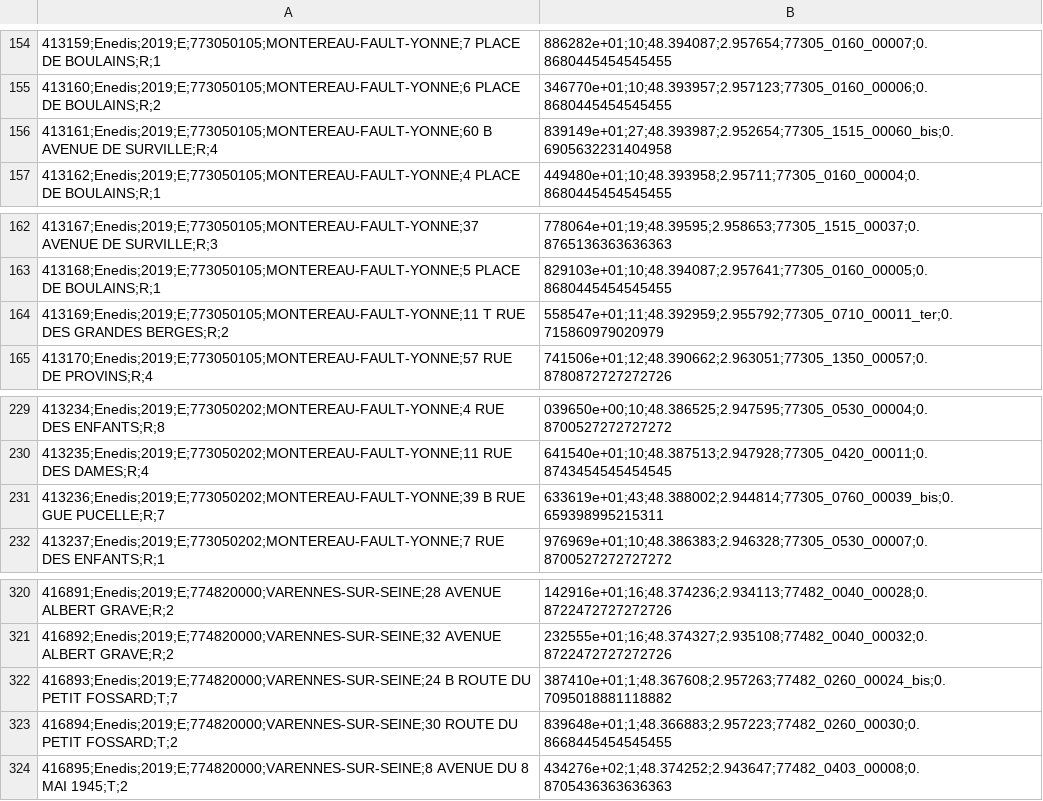
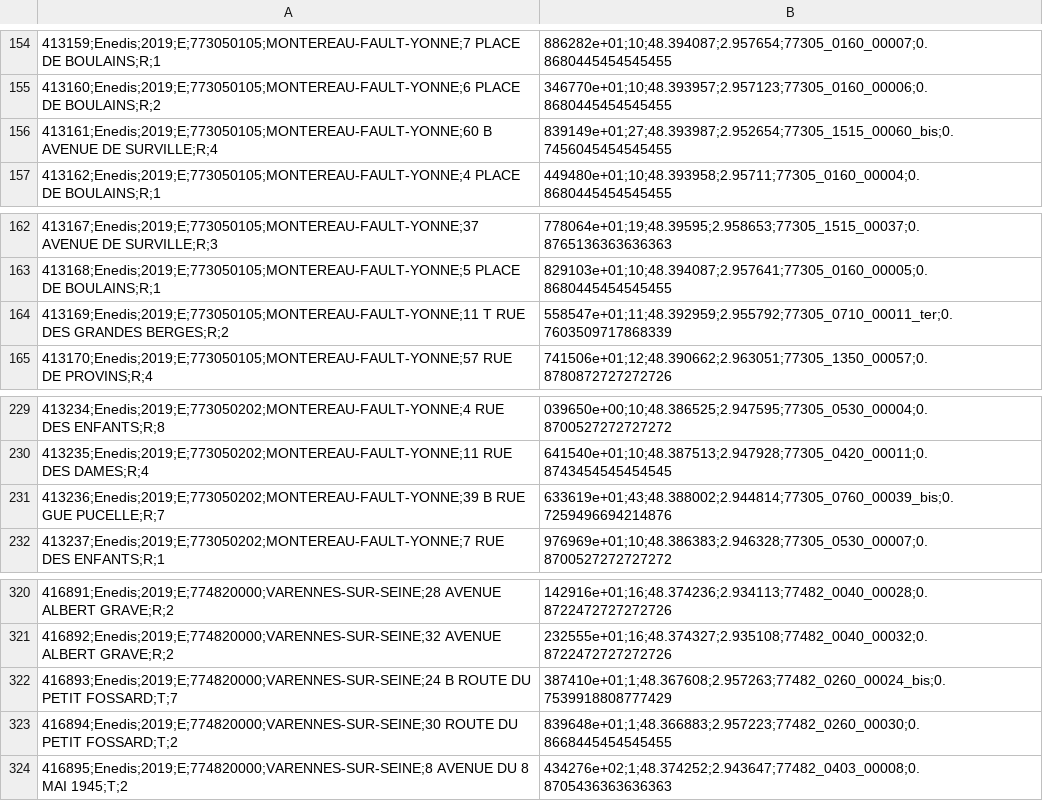
Before and after one commit to mroyerdevericourt/PI_energie, a CSV file: data/DLE-elec-2019-CCPM-geocoded.csv, drawn as a sheet; only a part is shown, gaps mark what is left out; the diff covers the shown part only.

```diff
--- a/data/DLE-elec-2019-CCPM-geocoded.csv
+++ b/data/DLE-elec-2019-CCPM-geocoded.csv
@@ -155,3 +155,3 @@
 413160;Enedis;2019;E;773050105;MONTEREAU-FAULT-YONNE;6 PLACE DE BOULAINS;R;2,346770e+01;10;48.393957;2.957123;77305_0160_00006;0.8680445454545455
-413161;Enedis;2019;E;773050105;MONTEREAU-FAULT-YONNE;60 B AVENUE DE SURVILLE;R;4,839149e+01;27;48.393987;2.952654;77305_1515_00060_bis;0.6905632231404958
+413161;Enedis;2019;E;773050105;MONTEREAU-FAULT-YONNE;60 B AVENUE DE SURVILLE;R;4,839149e+01;27;48.393987;2.952654;77305_1515_00060_bis;0.7456045454545455
 413162;Enedis;2019;E;773050105;MONTEREAU-FAULT-YONNE;4 PLACE DE BOULAINS;R;1,449480e+01;10;48.393958;2.95711;77305_0160_00004;0.8680445454545455
@@ -163,3 +163,3 @@
 413168;Enedis;2019;E;773050105;MONTEREAU-FAULT-YONNE;5 PLACE DE BOULAINS;R;1,829103e+01;10;48.394087;2.957641;77305_0160_00005;0.8680445454545455
-413169;Enedis;2019;E;773050105;MONTEREAU-FAULT-YONNE;11 T RUE DES GRANDES BERGES;R;2,558547e+01;11;48.392959;2.955792;77305_0710_00011_ter;0.715860979020979
+413169;Enedis;2019;E;773050105;MONTEREAU-FAULT-YONNE;11 T RUE DES GRANDES BERGES;R;2,558547e+01;11;48.392959;2.955792;77305_0710_00011_ter;0.7603509717868339
 413170;Enedis;2019;E;773050105;MONTEREAU-FAULT-YONNE;57 RUE DE PROVINS;R;4,741506e+01;12;48.390662;2.963051;77305_1350_00057;0.8780872727272726
@@ -230,3 +230,3 @@
 413235;Enedis;2019;E;773050202;MONTEREAU-FAULT-YONNE;11 RUE DES DAMES;R;4,641540e+01;10;48.387513;2.947928;77305_0420_00011;0.8743454545454545
-413236;Enedis;2019;E;773050202;MONTEREAU-FAULT-YONNE;39 B RUE GUE PUCELLE;R;7,633619e+01;43;48.388002;2.944814;77305_0760_00039_bis;0.659398995215311
+413236;Enedis;2019;E;773050202;MONTEREAU-FAULT-YONNE;39 B RUE GUE PUCELLE;R;7,633619e+01;43;48.388002;2.944814;77305_0760_00039_bis;0.7259496694214876
 413237;Enedis;2019;E;773050202;MONTEREAU-FAULT-YONNE;7 RUE DES ENFANTS;R;1,976969e+01;10;48.386383;2.946328;77305_0530_00007;0.8700527272727272
@@ -321,3 +321,3 @@
 416892;Enedis;2019;E;774820000;VARENNES-SUR-SEINE;32 AVENUE ALBERT GRAVE;R;2,232555e+01;16;48.374327;2.935108;77482_0040_00032;0.8722472727272726
-416893;Enedis;2019;E;774820000;VARENNES-SUR-SEINE;24 B ROUTE DU PETIT FOSSARD;T;7,387410e+01;1;48.367608;2.957263;77482_0260_00024_bis;0.7095018881118882
+416893;Enedis;2019;E;774820000;VARENNES-SUR-SEINE;24 B ROUTE DU PETIT FOSSARD;T;7,387410e+01;1;48.367608;2.957263;77482_0260_00024_bis;0.7539918808777429
 416894;Enedis;2019;E;774820000;VARENNES-SUR-SEINE;30 ROUTE DU PETIT FOSSARD;T;2,839648e+01;1;48.366883;2.957223;77482_0260_00030;0.8668445454545455
```
Also changed, not shown: 8 edited cells elsewhere in this file, data/DLE-gaz-2019-CCPM-geocoded.csv, 4 other files.
